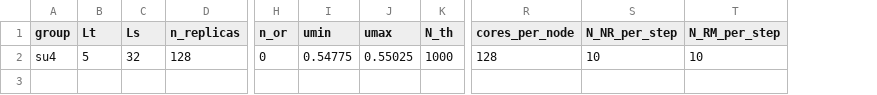
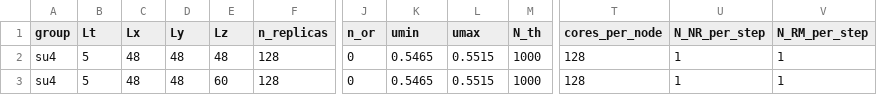
Before and after one commit to fzierler/LLR_HiRep_heatbath_input, a CSV file: input/dial3_su4.csv, drawn as a sheet; only a part is shown, gaps mark what is left out; removed rows and columns are numbered as before the commit, all else as after; rows hold the shown columns only; the diff names each change by its address in the sheet, - before the commit and + after, or states it on an @@ line.

```diff
--- a/input/dial3_su4.csv
+++ b/input/dial3_su4.csv
-column C (Ls), row 2: 32
+column C (Lx), row 2: 48
+column D (Ly), row 2: 48
+column E (Lz), row 2: 48
-K2 (umin): 0.54775
+K2 (umin): 0.5465
-L2 (umax): 0.55025
+L2 (umax): 0.5515
-U2 (N_NR_per_step): 10
+U2 (N_NR_per_step): 1
-V2 (N_RM_per_step): 10
+V2 (N_RM_per_step): 1
+row 3: su4 | 5 | 48 | 48 | 60 | 128 | 0 | 0.5465 | 0.5515 | 1000 | 128 | 1 | 1
```
Also changed, not shown: input/MareNostrum.csv, input/MareNostrum_su4.csv, 7 other files.
